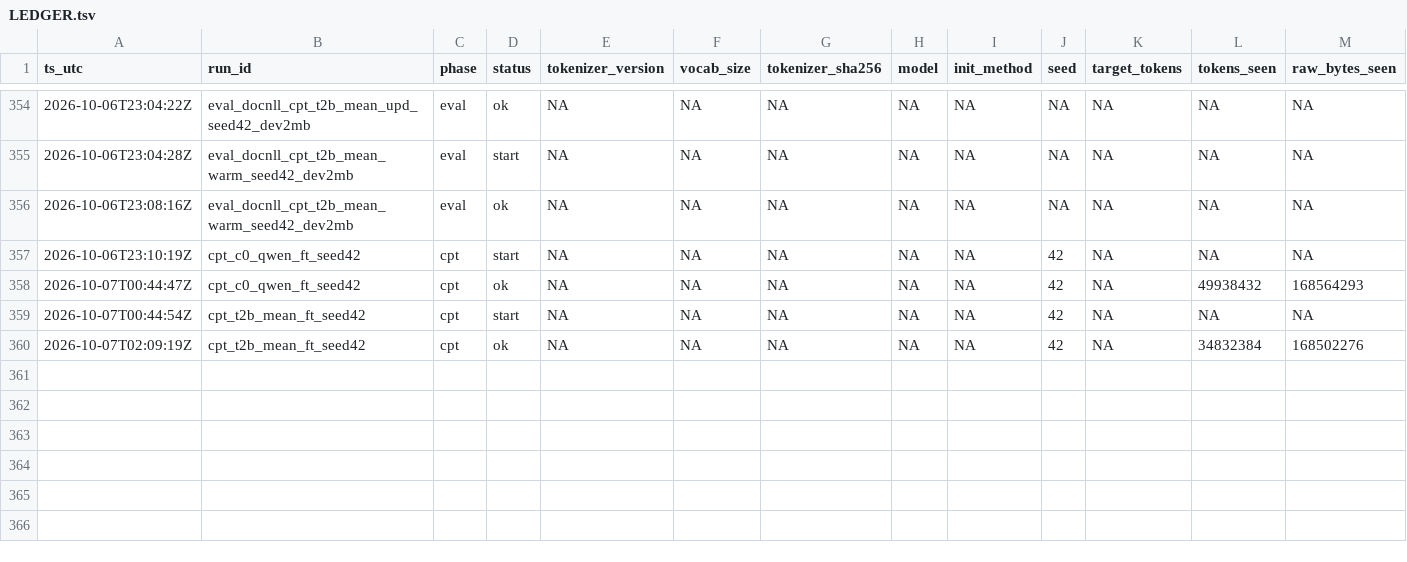
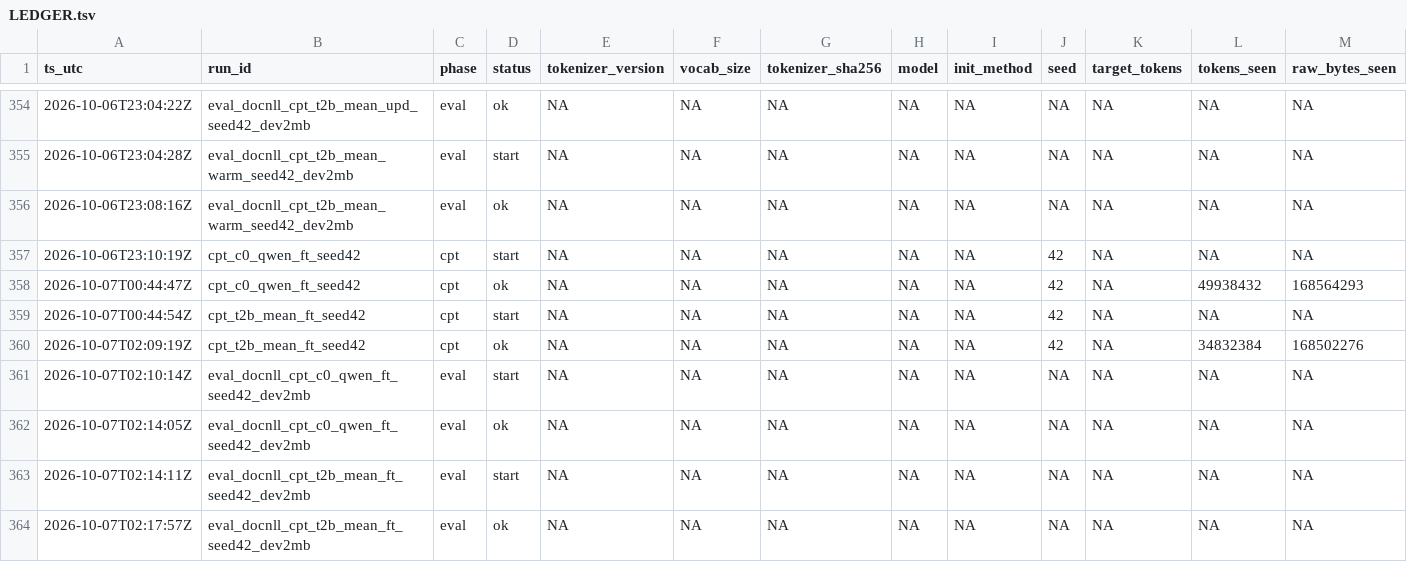
Before and after one commit to jinsan02/kotokenlab, a TSV file: experiments/LEDGER.tsv, drawn as a sheet; only a part is shown, gaps mark what is left out; rows hold the shown columns only; the diff names each change by its address in the sheet, - before the commit and + after, or states it on an @@ line.

```diff
--- a/experiments/LEDGER.tsv
+++ b/experiments/LEDGER.tsv
+row 361: 2026-10-07T02:10:14Z | eval_docnll_cpt_c0_qwen_ft_seed42_dev2mb | eval | start | NA | NA | NA | NA | NA | NA | NA | NA | NA
+row 362: 2026-10-07T02:14:05Z | eval_docnll_cpt_c0_qwen_ft_seed42_dev2mb | eval | ok | NA | NA | NA | NA | NA | NA | NA | NA | NA
+row 363: 2026-10-07T02:14:11Z | eval_docnll_cpt_t2b_mean_ft_seed42_dev2mb | eval | start | NA | NA | NA | NA | NA | NA | NA | NA | NA
+row 364: 2026-10-07T02:17:57Z | eval_docnll_cpt_t2b_mean_ft_seed42_dev2mb | eval | ok | NA | NA | NA | NA | NA | NA | NA | NA | NA
```
Also changed, not shown: experiments/lm_metrics.tsv, 7 other files.
